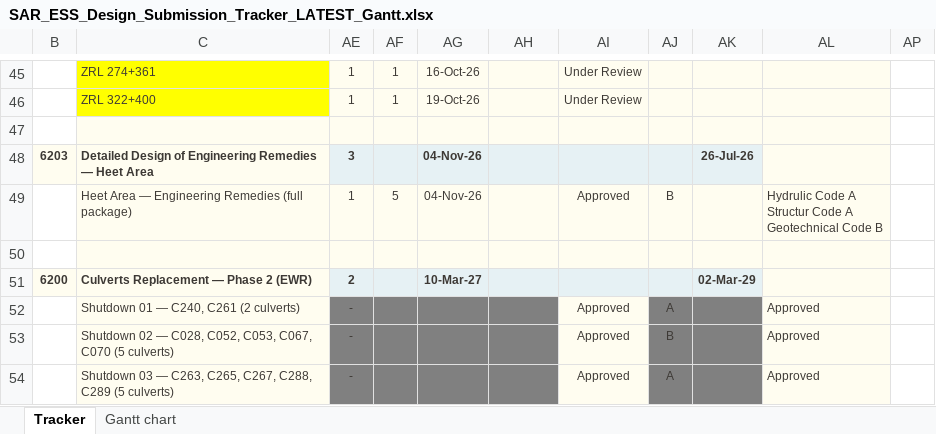
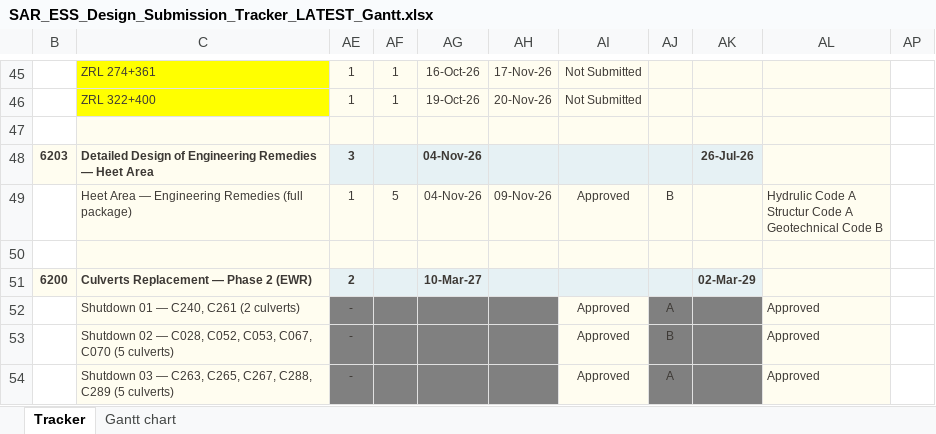
Before and after one commit to mostafaessam8-source/claude-fable-5-prompt, an Excel workbook: tracker-latest/SAR_ESS_Design_Submission_Tracker_LATEST_Gantt.xlsx, sheet Tracker, drawn as a sheet; only a part is shown, gaps mark what is left out; values as stored, in another font and other column widths than the file's, no borders; conditional formats not drawn; the diff covers the shown part only; the diff names each change by its address in the sheet, - before the commit and + after, or states it on an @@ line.

Commit message:
Sync tracker from the online workbook

```diff
--- a/tracker-latest/SAR_ESS_Design_Submission_Tracker_LATEST_Gantt.xlsx (sheet Tracker)
+++ b/tracker-latest/SAR_ESS_Design_Submission_Tracker_LATEST_Gantt.xlsx (sheet Tracker)
-AH45: (empty)
+AH45: 17-Nov-26
-AI45:AI46: Under Review
+AI45:AI46: Not Submitted
-AH46: (empty)
+AH46: 20-Nov-26
-AH49: (empty)
+AH49: 09-Nov-26
```
Also changed, not shown: 1 added row, 3 removed rows and 71 edited cells elsewhere in this sheet, sheet Gantt chart, formulas that keep their value, hidden cells, 1 other file.
